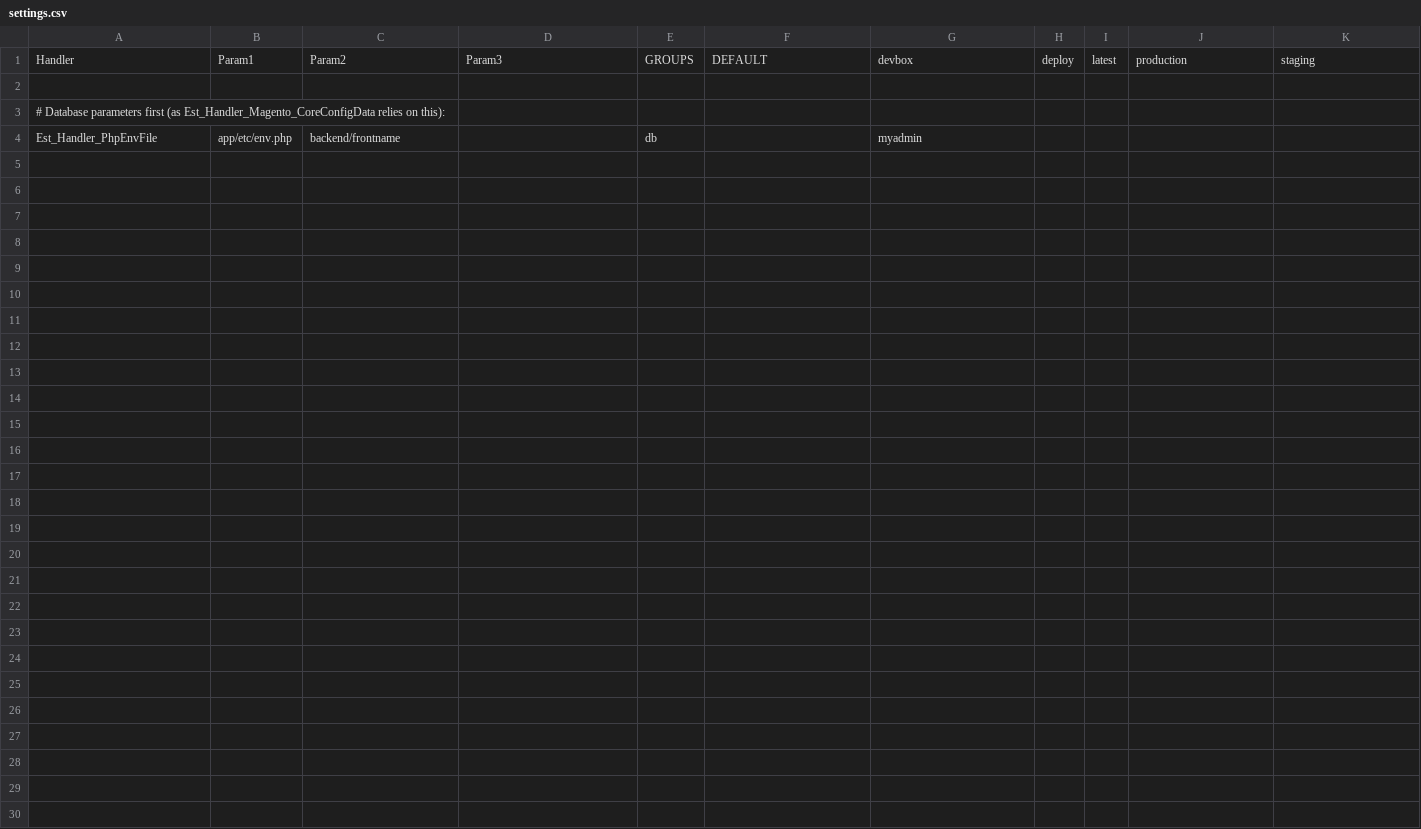
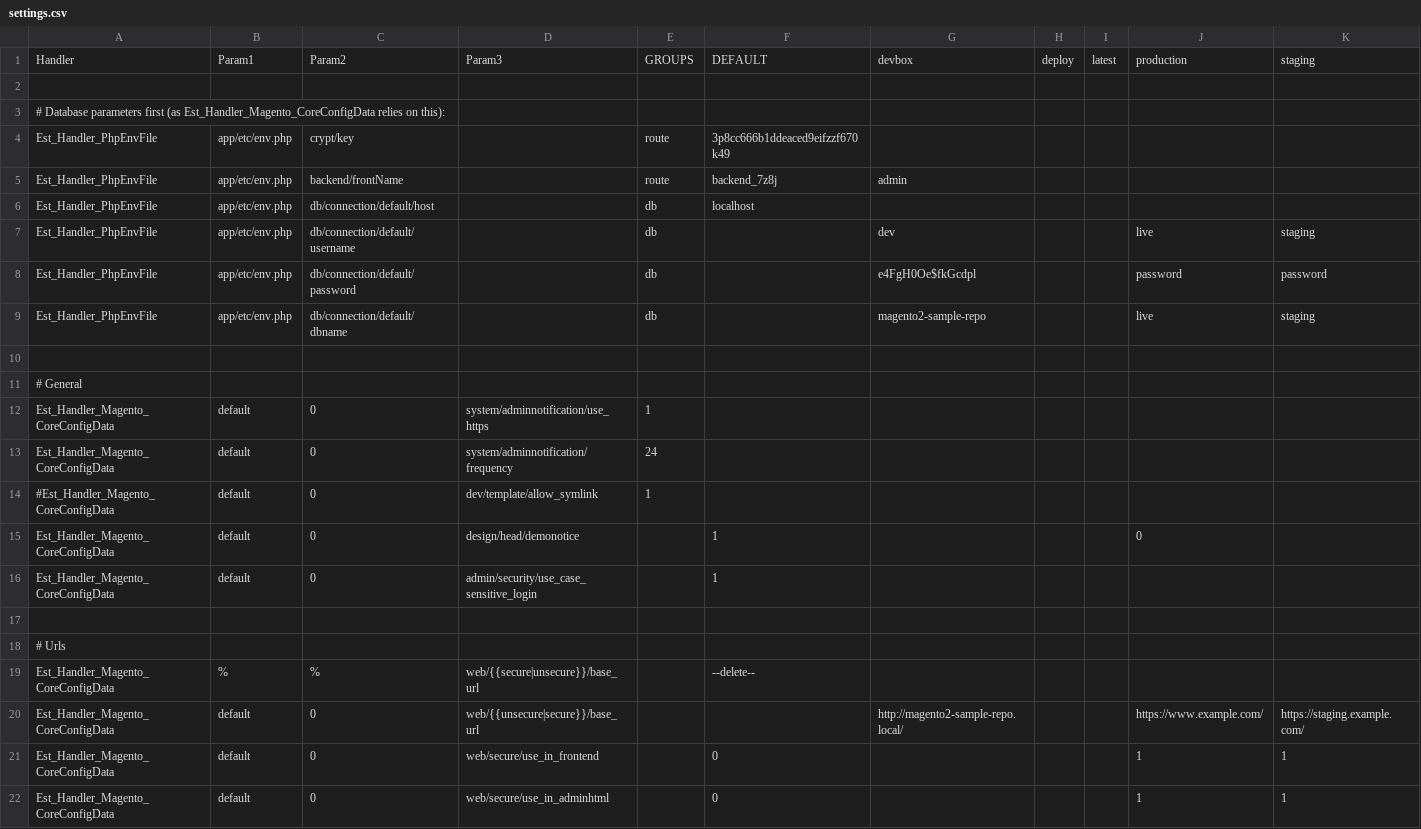
Before and after one commit to tschifftner/magento2-sample-repository, a CSV file: config/settings.csv, drawn as a sheet.

Commit message:
Added sample settings.csv

```diff
--- a/config/settings.csv
+++ b/config/settings.csv
@@ -3,2 +3,20 @@ Handler,Param1,Param2,Param3,GROUPS,DEFAULT,devbox,deploy,latest,production,stag
 # Database parameters first (as Est_Handler_Magento_CoreConfigData relies on this):,,,,,,,,,,
-Est_Handler_PhpEnvFile,app/etc/env.php,backend/frontname,,db,,myadmin,,,,
+Est_Handler_PhpEnvFile,app/etc/env.php,crypt/key,,route,3p8cc666b1ddeaced9eifzzf670k49,,,,,
+Est_Handler_PhpEnvFile,app/etc/env.php,backend/frontName,,route,backend_7z8j,admin,,,,
+Est_Handler_PhpEnvFile,app/etc/env.php,db/connection/default/host,,db,localhost,,,,,
+Est_Handler_PhpEnvFile,app/etc/env.php,db/connection/default/username,,db,,dev,,,live,staging
+Est_Handler_PhpEnvFile,app/etc/env.php,db/connection/default/password,,db,,e4FgH0Oe$fkGcdpl,,,password,password
+Est_Handler_PhpEnvFile,app/etc/env.php,db/connection/default/dbname,,db,,magento2-sample-repo,,,live,staging
+,,,,,,,,,,
+# General,,,,,,,,,,
+Est_Handler_Magento_CoreConfigData,default,0,system/adminnotification/use_https,1,,,,,,
+Est_Handler_Magento_CoreConfigData,default,0,system/adminnotification/frequency,24,,,,,,
+#Est_Handler_Magento_CoreConfigData,default,0,dev/template/allow_symlink,1,,,,,,
+Est_Handler_Magento_CoreConfigData,default,0,design/head/demonotice,,1,,,,0,
+Est_Handler_Magento_CoreConfigData,default,0,admin/security/use_case_sensitive_login,,1,,,,,
+,,,,,,,,,,
+# Urls,,,,,,,,,,
+Est_Handler_Magento_CoreConfigData,%,%,web/{{secure|unsecure}}/base_url,,--delete--,,,,,
+Est_Handler_Magento_CoreConfigData,default,0,web/{{unsecure|secure}}/base_url,,,http://magento2-sample-repo.local/,,,https://www.example.com/,https://staging.example.com/
+Est_Handler_Magento_CoreConfigData,default,0,web/secure/use_in_frontend,,0,,,,1,1
+Est_Handler_Magento_CoreConfigData,default,0,web/secure/use_in_adminhtml,,0,,,,1,1
```
